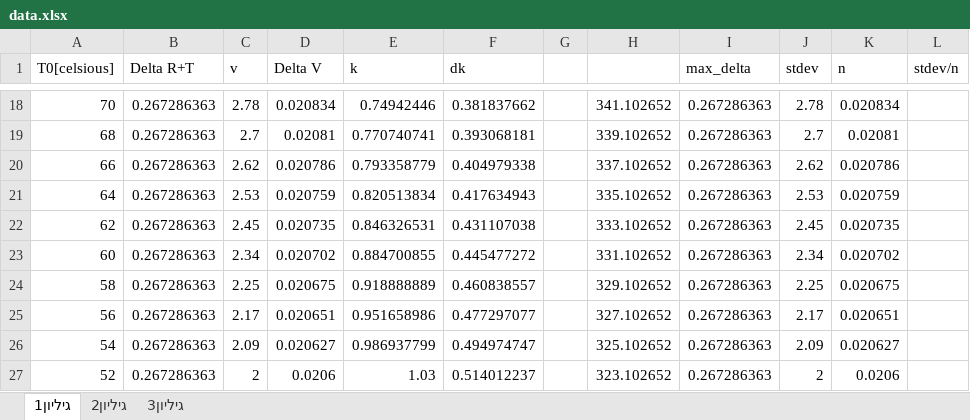
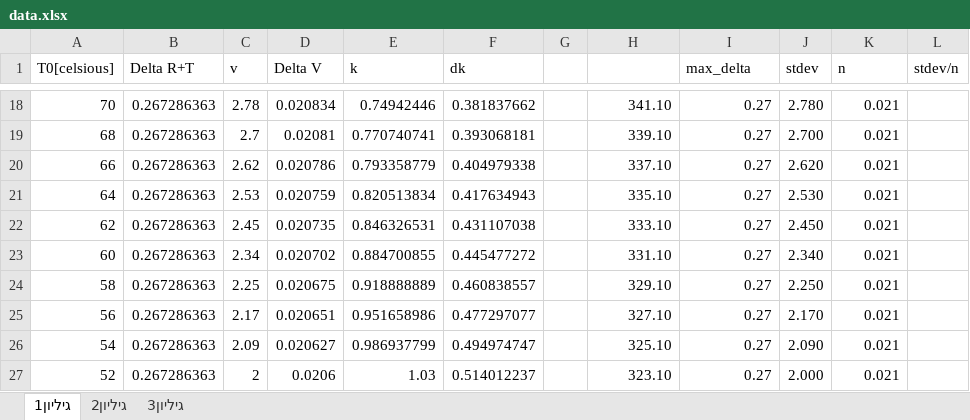
Before and after one commit to yayatab/physics_lab_first_semester, an Excel workbook: lab_first_year/second_semester/tzemed_thermi/data.xlsx, sheet גיליון1, drawn as a sheet; only a part is shown, gaps mark what is left out; values as stored, in another font and other column widths than the file's, no borders; charts and pictures and table styles not drawn; the diff covers the shown part only; the diff names each change by its address in the sheet, - before the commit and + after, or states it on an @@ line.

```diff
--- a/lab_first_year/second_semester/tzemed_thermi/data.xlsx (sheet גיליון1)
+++ b/lab_first_year/second_semester/tzemed_thermi/data.xlsx (sheet גיליון1)
-H18: 341.102652
+H18: 341.10
-I18:I27 (max_delta): 0.267286363
+I18:I27 (max_delta): 0.27
-J18 (stdev): 2.78
+J18 (stdev): 2.780
-K18 (n): 0.020834
+K18 (n): 0.021
-H19: 339.102652
+H19: 339.10
-J19 (stdev): 2.7
+J19 (stdev): 2.700
-K19 (n): 0.02081
+K19 (n): 0.021
-H20: 337.102652
+H20: 337.10
-J20 (stdev): 2.62
+J20 (stdev): 2.620
-K20 (n): 0.020786
+K20 (n): 0.021
-H21: 335.102652
+H21: 335.10
-J21 (stdev): 2.53
+J21 (stdev): 2.530
-K21 (n): 0.020759
+K21 (n): 0.021
-H22: 333.102652
+H22: 333.10
-J22 (stdev): 2.45
+J22 (stdev): 2.450
-K22 (n): 0.020735
+K22 (n): 0.021
-H23: 331.102652
+H23: 331.10
-J23 (stdev): 2.34
+J23 (stdev): 2.340
-K23 (n): 0.020702
+K23 (n): 0.021
-H24: 329.102652
+H24: 329.10
-J24 (stdev): 2.25
+J24 (stdev): 2.250
-K24 (n): 0.020675
+K24 (n): 0.021
-H25: 327.102652
+H25: 327.10
-J25 (stdev): 2.17
+J25 (stdev): 2.170
-K25 (n): 0.020651
+K25 (n): 0.021
-H26: 325.102652
+H26: 325.10
-J26 (stdev): 2.09
+J26 (stdev): 2.090
-K26 (n): 0.020627
+K26 (n): 0.021
-H27: 323.102652
+H27: 323.10
-J27 (stdev): 2
+J27 (stdev): 2.000
-K27 (n): 0.0206
+K27 (n): 0.021
```
Also changed, not shown: 13 added rows and 44 edited cells elsewhere in this sheet, sheet גיליון2, formulas that keep their value, charts or pictures, 2 other files.
